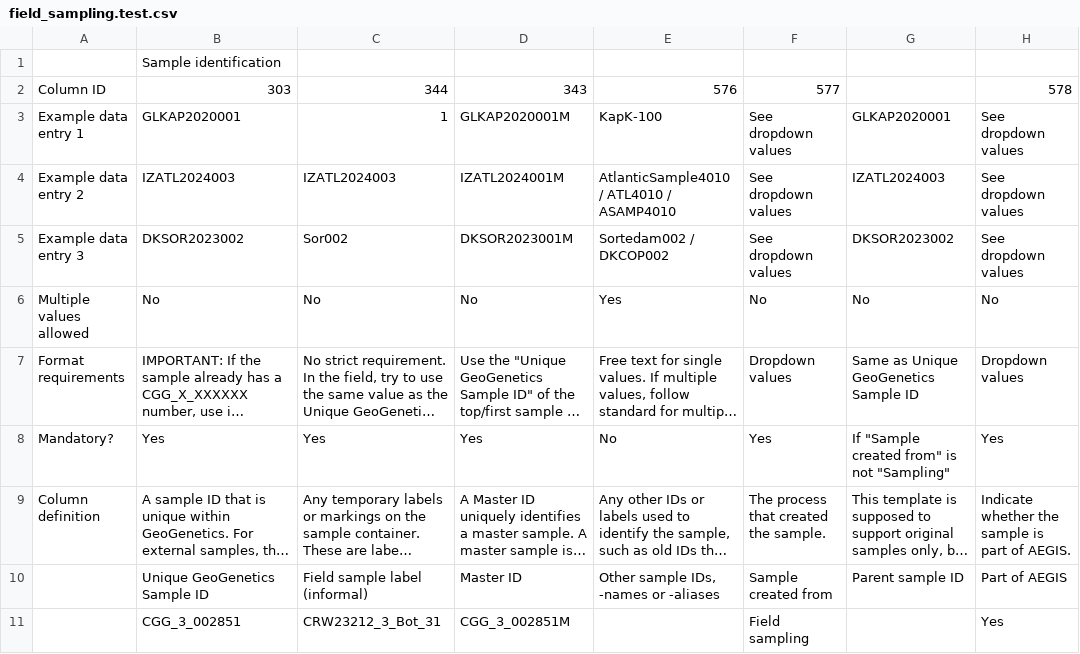
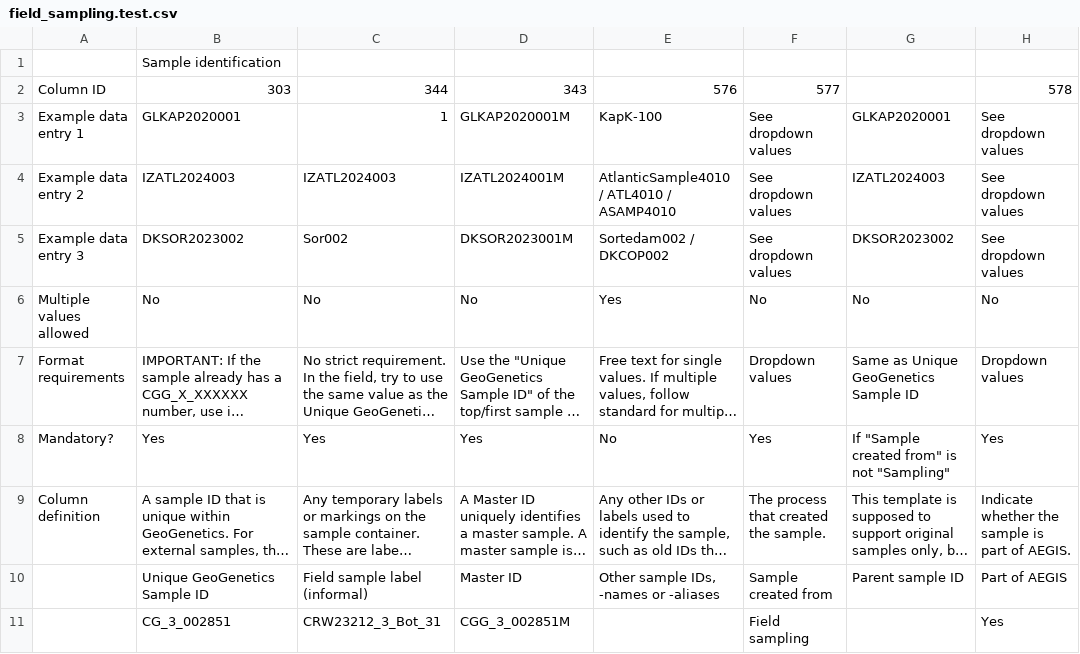
Before and after one commit to GeoGenetics/smdb-web-app, a CSV file: test_uploads/field_sampling.test.csv, drawn as a sheet; only a part is shown; long unchanged cells end in …; the diff names each change by its address in the sheet, - before the commit and + after, or states it on an @@ line.

```diff
--- a/test_uploads/field_sampling.test.csv
+++ b/test_uploads/field_sampling.test.csv
-B11: CGG_3_002851
+B11: CG_3_002851
```
Also changed, not shown: 7 other files.
